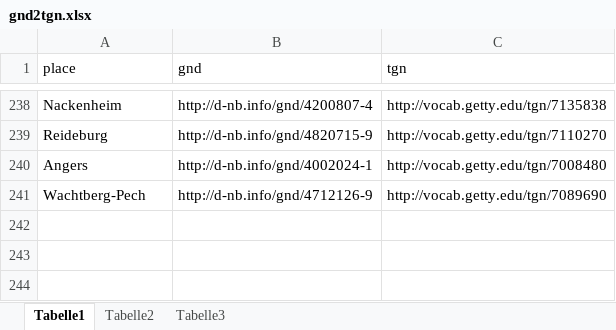
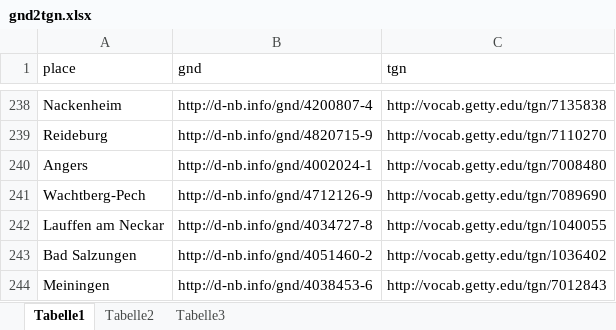
Before and after one commit to igdj/jewish-history-online, an Excel workbook: app/Resources/data/gnd2tgn.xlsx, sheet Tabelle1, drawn as a sheet; only a part is shown, gaps mark what is left out; values as stored, in another font and other column widths than the file's, no borders; the diff names each change by its address in the sheet, - before the commit and + after, or states it on an @@ line.

```diff
--- a/app/Resources/data/gnd2tgn.xlsx (sheet Tabelle1)
+++ b/app/Resources/data/gnd2tgn.xlsx (sheet Tabelle1)
+row 242: Lauffen am Neckar | http://d-nb.info/gnd/4034727-8 | http://vocab.getty.edu/tgn/1040055
+row 243: Bad Salzungen | http://d-nb.info/gnd/4051460-2 | http://vocab.getty.edu/tgn/1036402
+row 244: Meiningen | http://d-nb.info/gnd/4038453-6 | http://vocab.getty.edu/tgn/7012843
```
Also changed, not shown: 15 other files.
